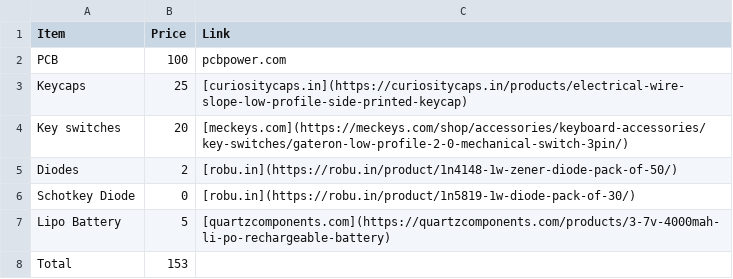
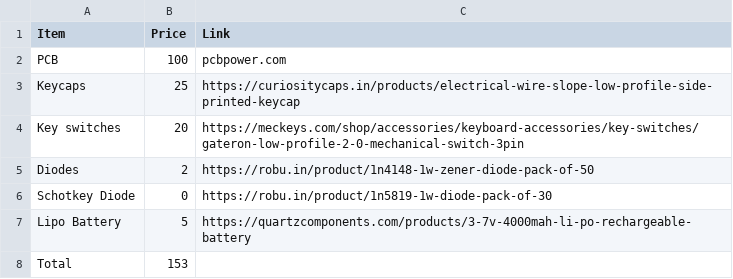
Before and after one commit to nimitvijayvargee/lpkbv1, a CSV file: BOM.csv, drawn as a sheet.

```diff
--- a/BOM.csv
+++ b/BOM.csv
@@ -2,7 +2,7 @@
 "PCB","100","pcbpower.com"
-"Keycaps","25","[curiositycaps.in](https://curiositycaps.in/products/electrical-wire-slope-low-profile-side-printed-keycap)"
-"Key switches","20","[meckeys.com](https://meckeys.com/shop/accessories/keyboard-accessories/key-switches/gateron-low-profile-2-0-mechanical-switch-3pin/)"
-"Diodes","2","[robu.in](https://robu.in/product/1n4148-1w-zener-diode-pack-of-50/)"
-"Schotkey Diode","0","[robu.in](https://robu.in/product/1n5819-1w-diode-pack-of-30/)"
-"Lipo Battery","5","[quartzcomponents.com](https://quartzcomponents.com/products/3-7v-4000mah-li-po-rechargeable-battery)"
+"Keycaps","25","https://curiositycaps.in/products/electrical-wire-slope-low-profile-side-printed-keycap"
+"Key switches","20","https://meckeys.com/shop/accessories/keyboard-accessories/key-switches/gateron-low-profile-2-0-mechanical-switch-3pin"
+"Diodes","2","https://robu.in/product/1n4148-1w-zener-diode-pack-of-50"
+"Schotkey Diode","0","https://robu.in/product/1n5819-1w-diode-pack-of-30"
+"Lipo Battery","5","https://quartzcomponents.com/products/3-7v-4000mah-li-po-rechargeable-battery"
 "Total","153",""
```
